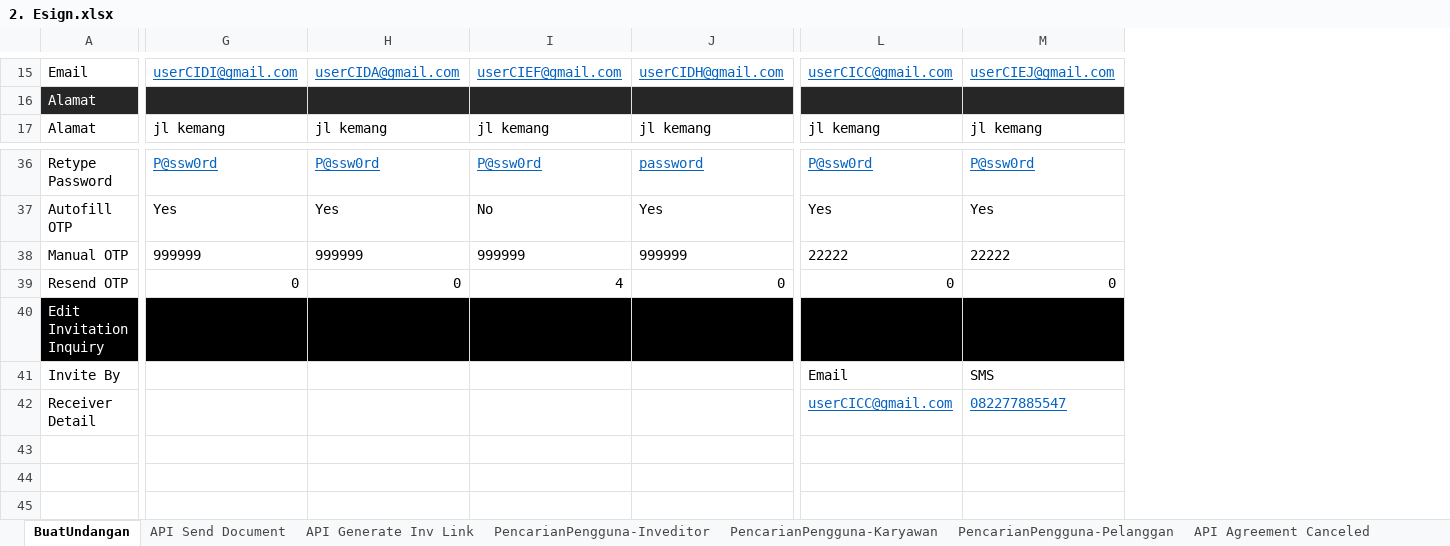
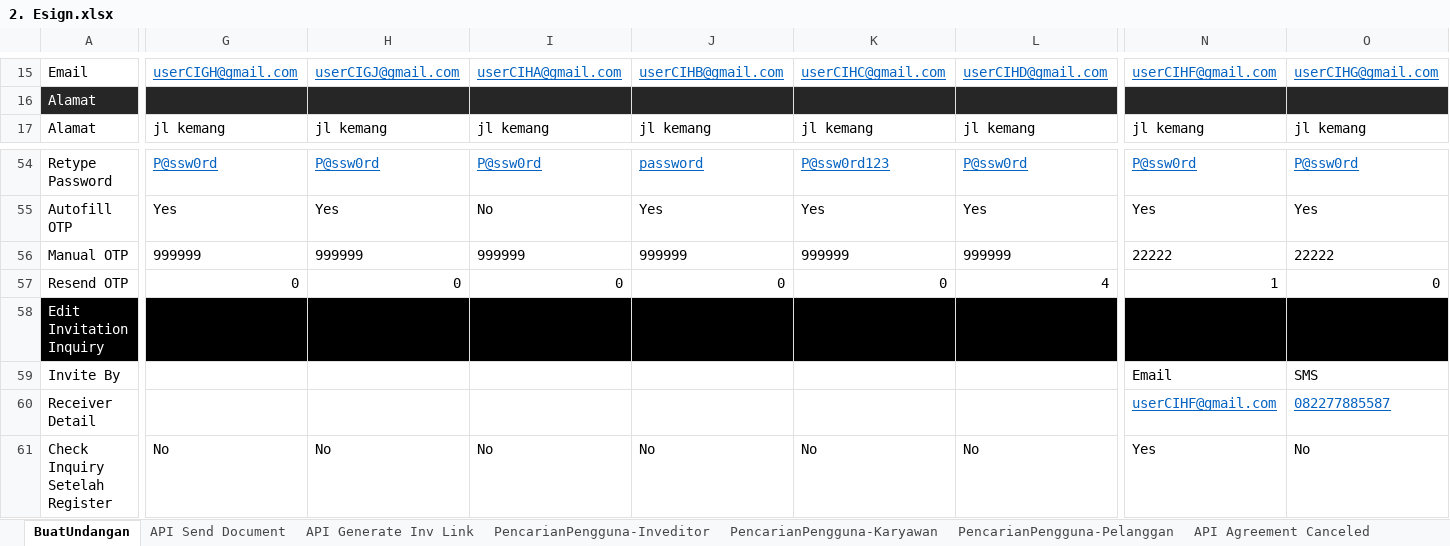
Before and after one commit to qcadins/ATeSign, an Excel workbook: Excel/2. Esign.xlsx, sheet BuatUndangan, drawn as a sheet; only a part is shown, gaps mark what is left out; values as stored, in another font and other column widths than the file's, no borders; addresses are those after the commit; rows hold the shown columns only; the diff covers the shown part only; the diff names each change by its address in the sheet, - before the commit and + after, or states it on an @@ line.

```diff
--- a/Excel/2. Esign.xlsx (sheet BuatUndangan)
+++ b/Excel/2. Esign.xlsx (sheet BuatUndangan)
+column K, rows 15-17: userCIHC@gmail.com |  | jl kemang; rows 54-57: P@ssw0rd123 | Yes | 999999 | 0
+column L, rows 15-17: userCIHD@gmail.com |  | jl kemang; rows 54-57: P@ssw0rd | Yes | 999999 | 4
-G15: userCIDI@gmail.com
+G15: userCIGH@gmail.com
-H15: userCIDA@gmail.com
+H15: userCIGJ@gmail.com
-I15: userCIEF@gmail.com
+I15: userCIHA@gmail.com
-J15: userCIDH@gmail.com
+J15: userCIHB@gmail.com
-N15: userCICC@gmail.com
+N15: userCIHF@gmail.com
-O15: userCIEJ@gmail.com
+O15: userCIHG@gmail.com
-I57: 4
+I57: 0
-N57: 0
+N57: 1
-N60: userCICC@gmail.com
+N60: userCIHF@gmail.com
-O60: 082277885547
+O60: 082277885587
+row 61: Check Inquiry Setelah Register | No | No | No | No | No | No | Yes | No
```
Also changed, not shown: 18 added rows and 33 edited cells elsewhere in this sheet, sheet API Generate Inv Link, sheet API Send Document, other sheet tabs, formulas that keep their value.
